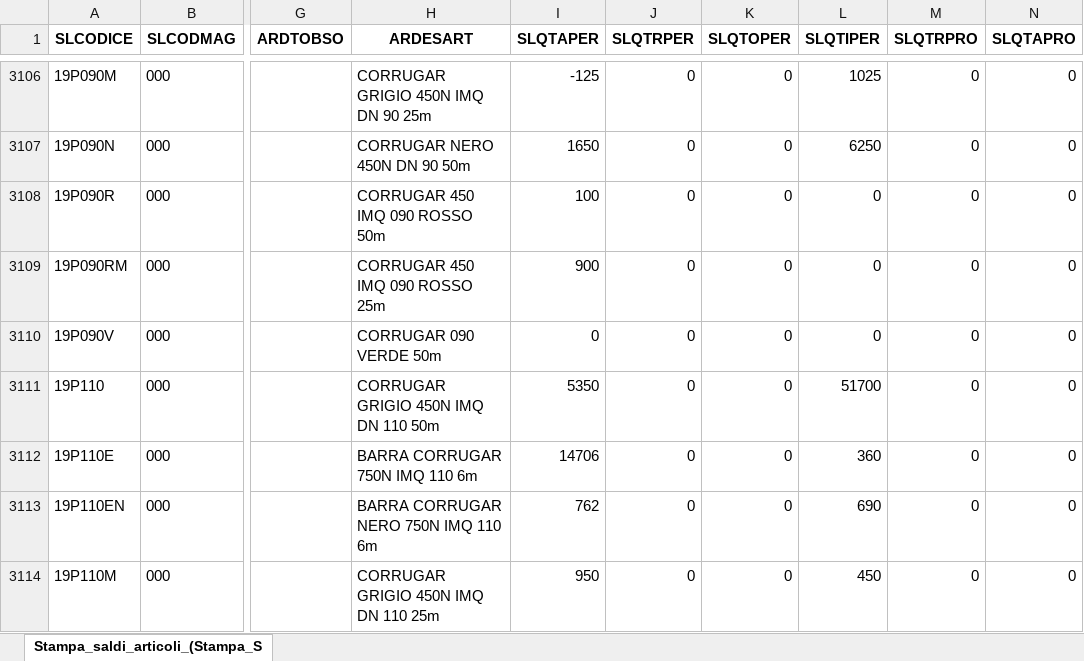
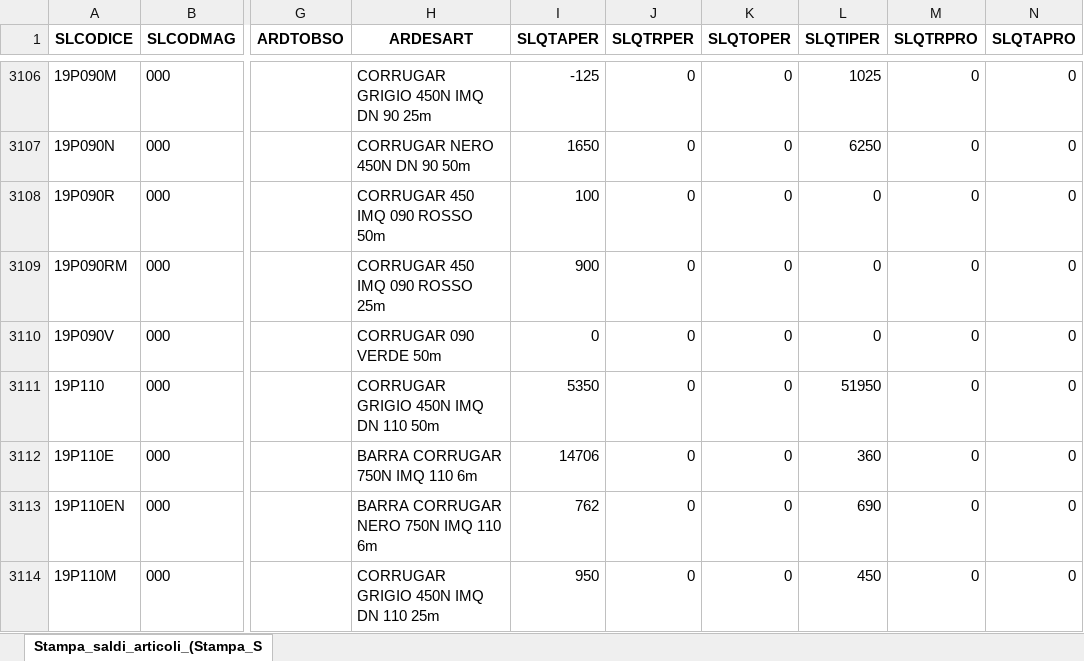
Before and after one commit to Riccini/giacenze-magazzino, an Excel workbook: Stampa_saldi_articoli_(Stampa_Saldi_Contabili_Articoli).xlsx, sheet Stampa_saldi_articoli_(Stampa_S, drawn as a sheet; only a part is shown, gaps mark what is left out; values as stored, in another font and other column widths than the file's, no borders; the diff covers the shown part only; the diff names each change by its address in the sheet, - before the commit and + after, or states it on an @@ line.

```diff
--- a/Stampa_saldi_articoli_(Stampa_Saldi_Contabili_Articoli).xlsx (sheet Stampa_saldi_articoli_(Stampa_S)
+++ b/Stampa_saldi_articoli_(Stampa_Saldi_Contabili_Articoli).xlsx (sheet Stampa_saldi_articoli_(Stampa_S)
-L3111 (SLQTIPER): 51700
+L3111 (SLQTIPER): 51950
```
Also changed, not shown: 115 edited cells elsewhere in this sheet.
